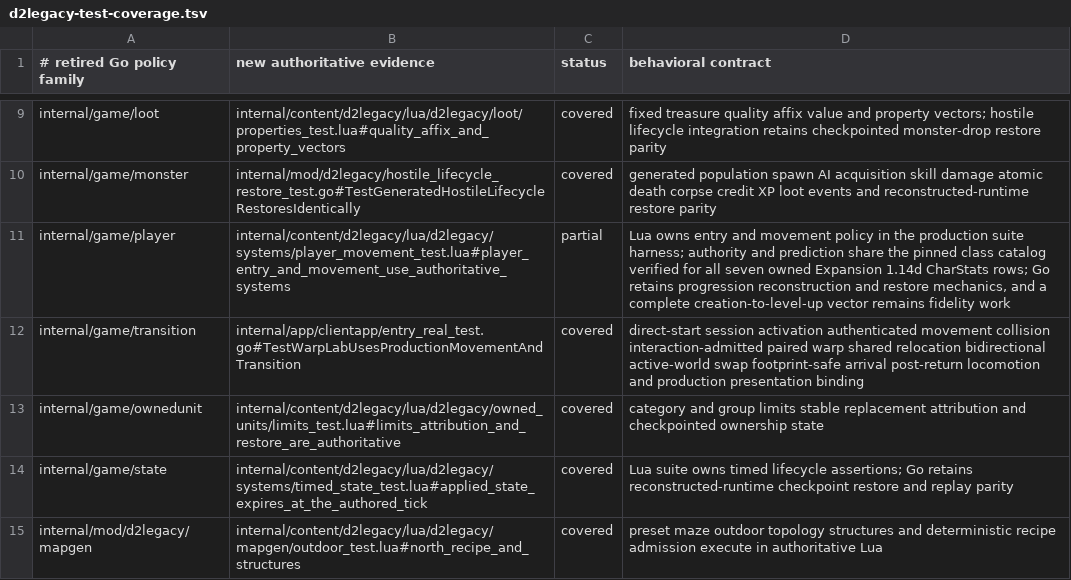
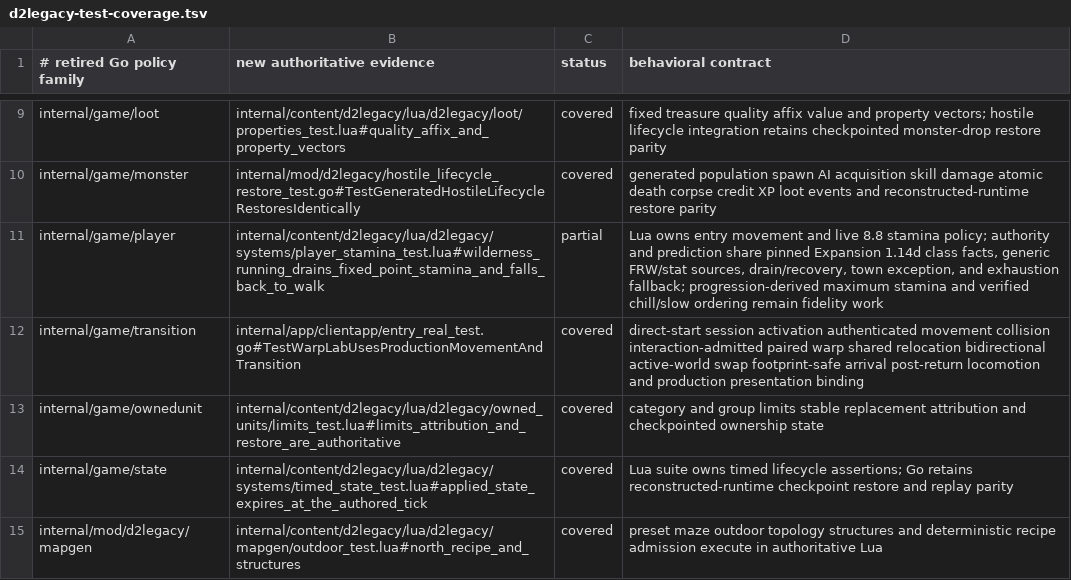
Before and after one commit to gravestench/dark-magic, a TSV file: docs/architecture/d2legacy-test-coverage.tsv, drawn as a sheet; only a part is shown, gaps mark what is left out.

Commit message:
Implement authoritative stamina and faster run walk

```diff
--- a/docs/architecture/d2legacy-test-coverage.tsv
+++ b/docs/architecture/d2legacy-test-coverage.tsv
@@ -10,3 +10,3 @@ internal/game/loot	internal/content/d2legacy/lua/d2legacy/loot/properties_test.l
 internal/game/monster	internal/mod/d2legacy/hostile_lifecycle_restore_test.go#TestGeneratedHostileLifecycleRestoresIdentically	covered	generated population spawn AI acquisition skill damage atomic death corpse credit XP loot events and reconstructed-runtime restore parity
-internal/game/player	internal/content/d2legacy/lua/d2legacy/systems/player_movement_test.lua#player_entry_and_movement_use_authoritative_systems	partial	Lua owns entry and movement policy in the production suite harness; authority and prediction share the pinned class catalog verified for all seven owned Expansion 1.14d CharStats rows; Go retains progression reconstruction and restore mechanics, and a complete creation-to-level-up vector remains fidelity work
+internal/game/player	internal/content/d2legacy/lua/d2legacy/systems/player_stamina_test.lua#wilderness_running_drains_fixed_point_stamina_and_falls_back_to_walk	partial	Lua owns entry movement and live 8.8 stamina policy; authority and prediction share pinned Expansion 1.14d class facts, generic FRW/stat sources, drain/recovery, town exception, and exhaustion fallback; progression-derived maximum stamina and verified chill/slow ordering remain fidelity work
 internal/game/transition	internal/app/clientapp/entry_real_test.go#TestWarpLabUsesProductionMovementAndTransition	covered	direct-start session activation authenticated movement collision interaction-admitted paired warp shared relocation bidirectional active-world swap footprint-safe arrival post-return locomotion and production presentation binding
```
Also changed, not shown: 47 other files.
